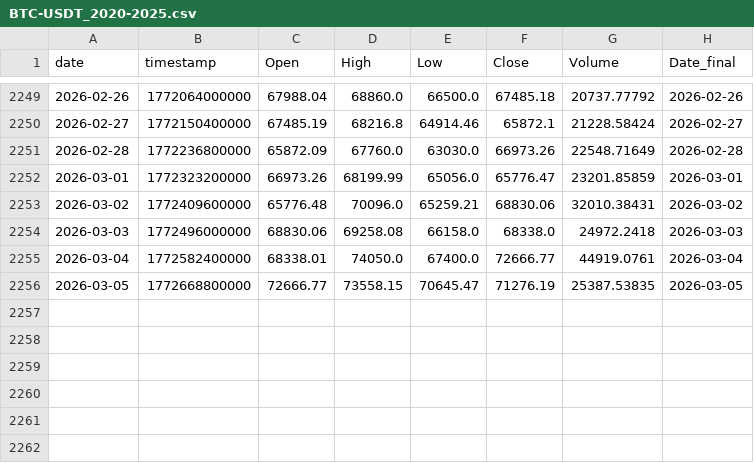
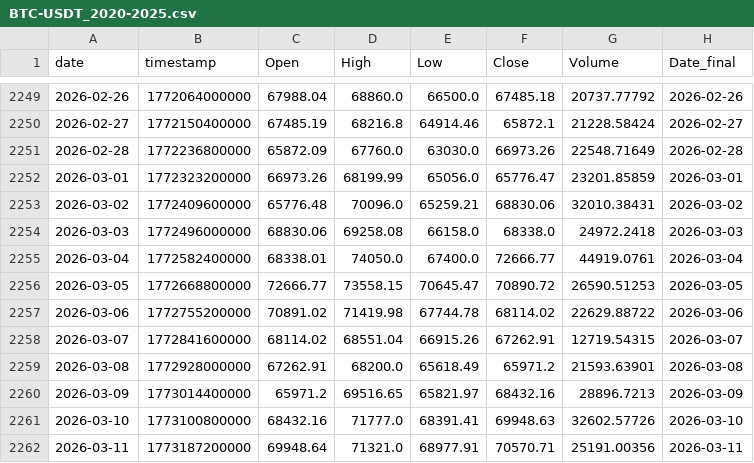
Before and after one commit to Hibra999/TT, a CSV file: data/tokens/BTC-USDT_2020-2025.csv, drawn as a sheet; only a part is shown, gaps mark what is left out.

```diff
--- a/data/tokens/BTC-USDT_2020-2025.csv
+++ b/data/tokens/BTC-USDT_2020-2025.csv
@@ -2255,2 +2255,8 @@ date,timestamp,Open,High,Low,Close,Volume,Date_final
 2026-03-04,1772582400000,68338.01,74050.0,67400.0,72666.77,44919.0761,2026-03-04
-2026-03-05,1772668800000,72666.77,73558.15,70645.47,71276.19,25387.53835,2026-03-05
+2026-03-05,1772668800000,72666.77,73558.15,70645.47,70890.72,26590.51253,2026-03-05
+2026-03-06,1772755200000,70891.02,71419.98,67744.78,68114.02,22629.88722,2026-03-06
+2026-03-07,1772841600000,68114.02,68551.04,66915.26,67262.91,12719.54315,2026-03-07
+2026-03-08,1772928000000,67262.91,68200.0,65618.49,65971.2,21593.63901,2026-03-08
+2026-03-09,1773014400000,65971.2,69516.65,65821.97,68432.16,28896.7213,2026-03-09
+2026-03-10,1773100800000,68432.16,71777.0,68391.41,69948.63,32602.57726,2026-03-10
+2026-03-11,1773187200000,69948.64,71321.0,68977.91,70570.71,25191.00356,2026-03-11
```
Also changed, not shown: data/tokens/AAPL_2020-2025.csv, data/tokens/ETH-USDT_2020-2025.csv, 8 other files.
